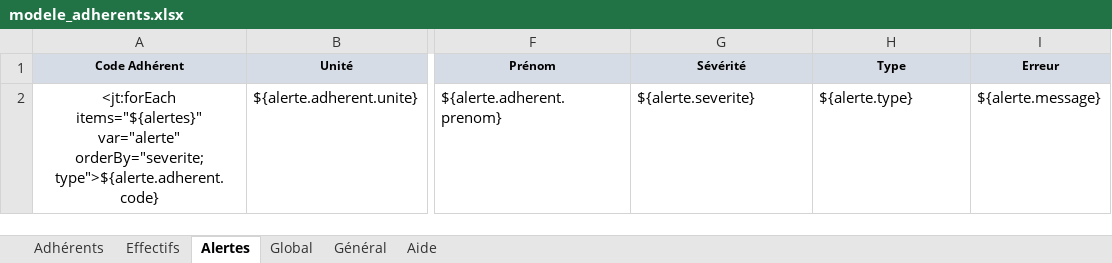
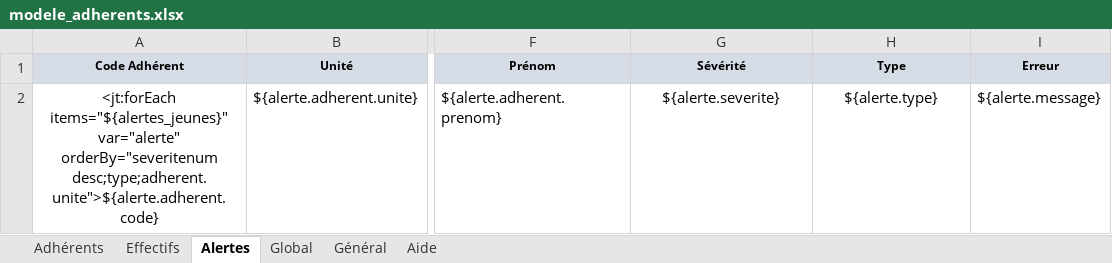
Before and after one commit to outilssgdf/analytiscout, an Excel workbook: fichiers/conf/modele_adherents.xlsx, sheet Alertes, drawn as a sheet; only a part is shown, gaps mark what is left out; values as stored, in another font and other column widths than the file's, no borders; the diff names each change by its address in the sheet, - before the commit and + after, or states it on an @@ line.

Commit message:
premières alertes

```diff
--- a/fichiers/conf/modele_adherents.xlsx (sheet Alertes)
+++ b/fichiers/conf/modele_adherents.xlsx (sheet Alertes)
-A2 (Code Adhérent): <jt:forEach items="${alertes}" var="alerte" orderBy="severite;type">${alerte.adherent.code}
+A2 (Code Adhérent): <jt:forEach items="${alertes_jeunes}" var="alerte" orderBy="severitenum desc;type;adherent.unite">${alerte.adherent.code}
-G2:H2 alignment: left
+G2:H2 alignment: center
```
Also changed, not shown: fichiers/conf/modele_responsables.xlsx, 6 other files.
